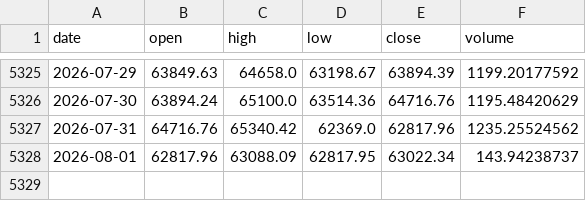
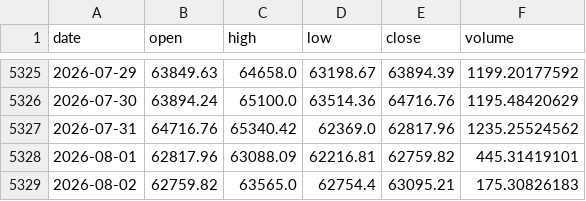
Before and after one commit to brguih/BTC-INDEX, a CSV file: data/cache/btc_price.csv, drawn as a sheet; only a part is shown, gaps mark what is left out.

```diff
--- a/data/cache/btc_price.csv
+++ b/data/cache/btc_price.csv
@@ -5327,2 +5327,3 @@ date,open,high,low,close,volume
 2026-07-31,64716.76,65340.42,62369.0,62817.96,1235.25524562
-2026-08-01,62817.96,63088.09,62817.95,63022.34,143.94238737
+2026-08-01,62817.96,63088.09,62216.81,62759.82,445.31419101
+2026-08-02,62759.82,63565.0,62754.4,63095.21,175.30826183
```
Also changed, not shown: data/cache/fear_greed.csv.
